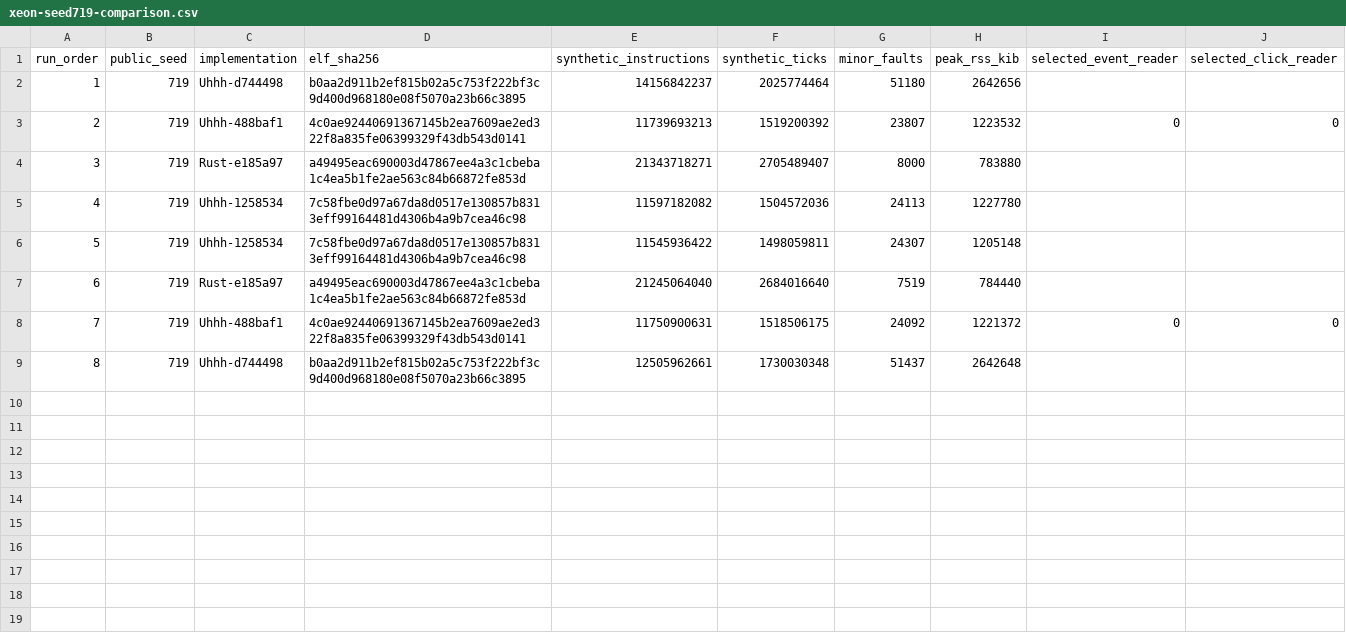
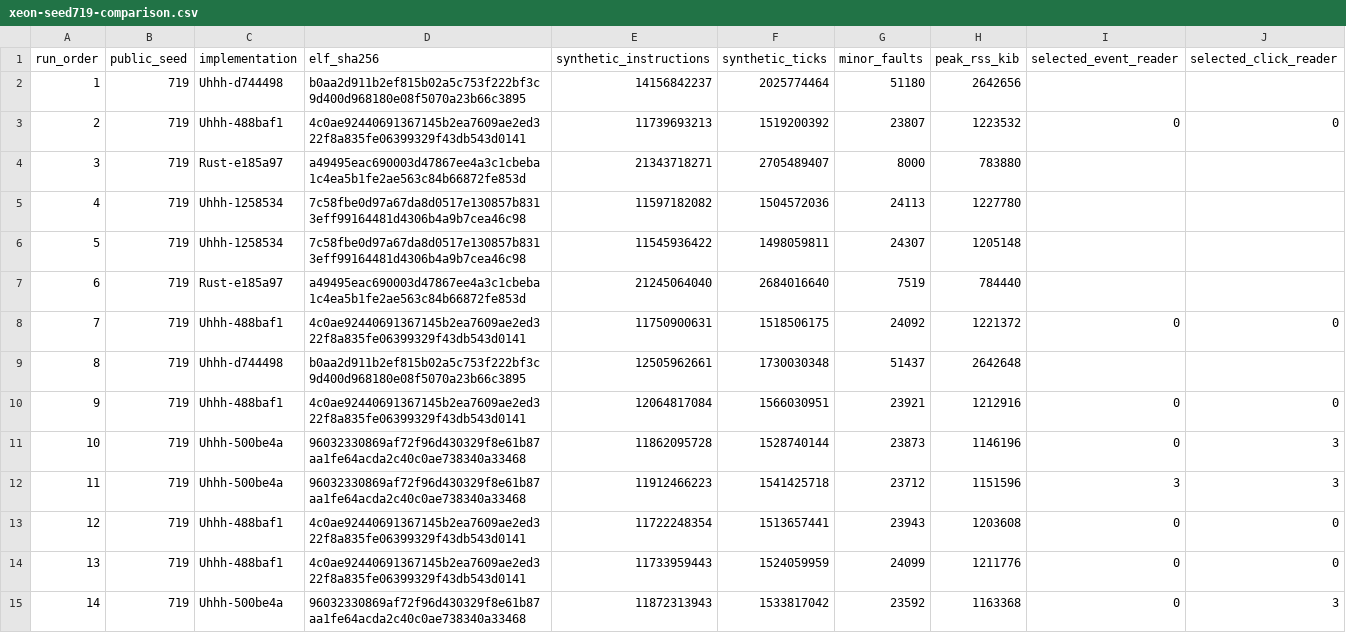
Before and after one commit to matthewf725/shopping-sessions, a CSV file: scripts/benchmarks/xeon-seed719-comparison.csv, drawn as a sheet.

Commit message:
Measure input cache state with identical practice data

```diff
--- a/scripts/benchmarks/xeon-seed719-comparison.csv
+++ b/scripts/benchmarks/xeon-seed719-comparison.csv
@@ -9 +9,7 @@ run_order,public_seed,implementation,elf_sha256,synthetic_instructions,synthetic
 8,719,Uhhh-d744498,b0aa2d911b2ef815b02a5c753f222bf3c9d400d968180e08f5070a23b66c3895,12505962661,1730030348,51437,2642648,,
+9,719,Uhhh-488baf1,4c0ae92440691367145b2ea7609ae2ed322f8a835fe06399329f43db543d0141,12064817084,1566030951,23921,1212916,0,0
+10,719,Uhhh-500be4a,96032330869af72f96d430329f8e61b87aa1fe64acda2c40c0ae738340a33468,11862095728,1528740144,23873,1146196,0,3
+11,719,Uhhh-500be4a,96032330869af72f96d430329f8e61b87aa1fe64acda2c40c0ae738340a33468,11912466223,1541425718,23712,1151596,3,3
+12,719,Uhhh-488baf1,4c0ae92440691367145b2ea7609ae2ed322f8a835fe06399329f43db543d0141,11722248354,1513657441,23943,1203608,0,0
+13,719,Uhhh-488baf1,4c0ae92440691367145b2ea7609ae2ed322f8a835fe06399329f43db543d0141,11733959443,1524059959,24099,1211776,0,0
+14,719,Uhhh-500be4a,96032330869af72f96d430329f8e61b87aa1fe64acda2c40c0ae738340a33468,11872313943,1533817042,23592,1163368,0,3
```
Also changed, not shown: 2 other files.
